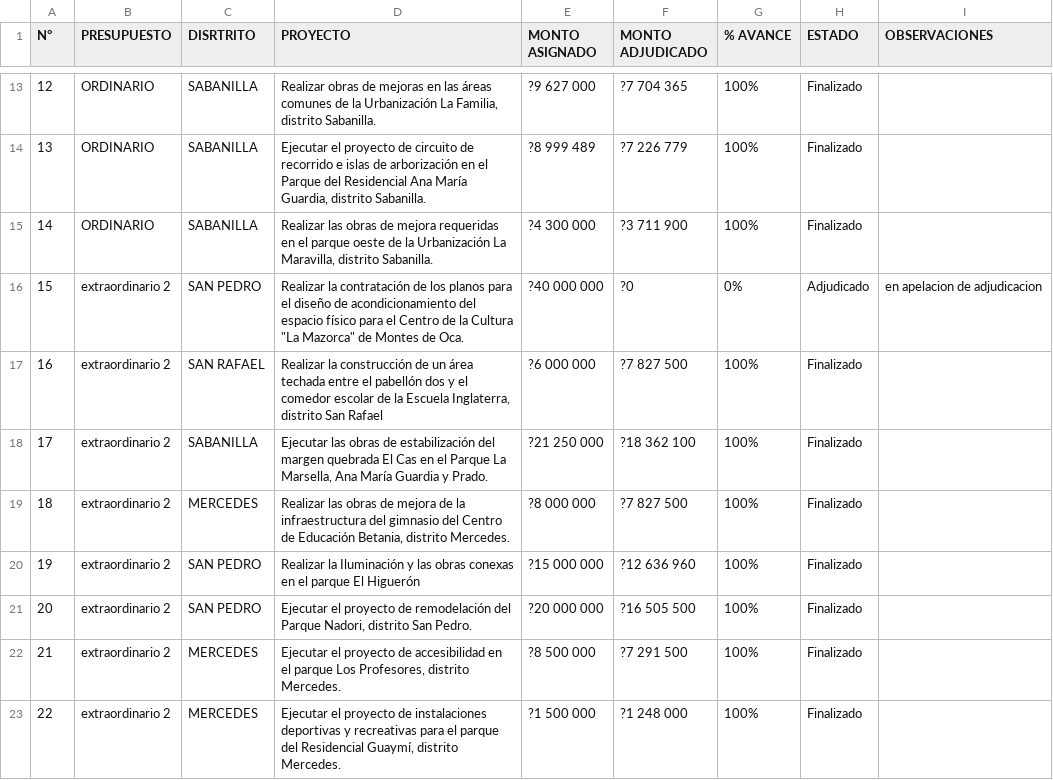
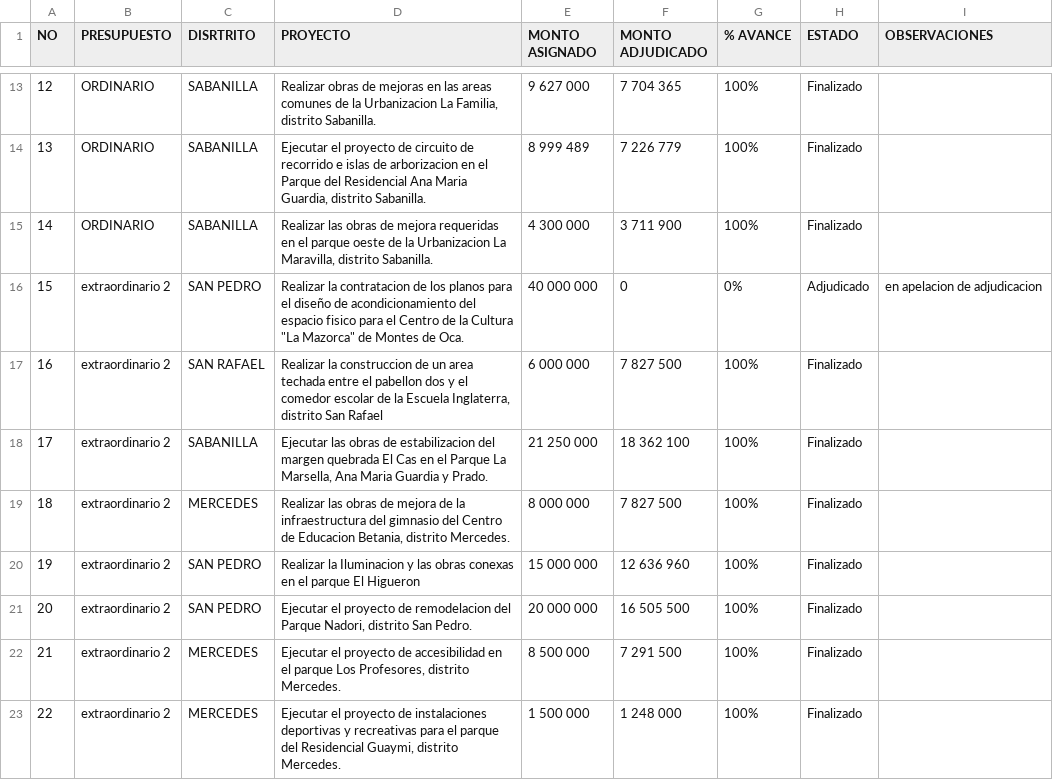
Before and after one commit to MontserratJB/Tablas_DA_2022, a CSV file: Edificaciones y parques OGV 2019.csv, drawn as a sheet; only a part is shown, gaps mark what is left out; the diff covers the shown part only.

```diff
--- a/Edificaciones y parques OGV 2019.csv
+++ b/Edificaciones y parques OGV 2019.csv
@@ -1 +1 @@
-N°;PRESUPUESTO;DISRTRITO;PROYECTO; MONTO ASIGNADO ; MONTO ADJUDICADO ;% AVANCE;ESTADO;OBSERVACIONES
+NO;PRESUPUESTO;DISRTRITO;PROYECTO; MONTO ASIGNADO ; MONTO ADJUDICADO ;% AVANCE;ESTADO;OBSERVACIONES
@@ -13,11 +13,11 @@ N°;PRESUPUESTO;DISRTRITO;PROYECTO; MONTO ASIGNADO ; MONTO ADJUDICADO ;% AVANCE;
-12;ORDINARIO;SABANILLA;Realizar obras de mejoras en las áreas comunes de la Urbanización La Familia, distrito Sabanilla.;?9 627 000;?7 704 365;100%;Finalizado;
-13;ORDINARIO;SABANILLA;Ejecutar el proyecto de circuito de recorrido e islas de arborización en el Parque del Residencial Ana María Guardia, distrito Sabanilla.;?8 999 489;?7 226 779;100%;Finalizado;
-14;ORDINARIO;SABANILLA;Realizar las obras de mejora requeridas en el parque oeste de la Urbanización La Maravilla, distrito Sabanilla.;?4 300 000;?3 711 900;100%;Finalizado;
-15;extraordinario 2;SAN PEDRO;"Realizar la contratación de los planos para el diseño de acondicionamiento del espacio físico para el Centro de la Cultura ""La Mazorca"" de Montes de Oca.";?40 000 000;?0;0%;Adjudicado;en apelacion de adjudicacion
-16;extraordinario 2;SAN RAFAEL;Realizar la construcción de un área  techada entre el pabellón dos y el comedor escolar de la Escuela  Inglaterra, distrito San Rafael;?6 000 000;?7 827 500;100%;Finalizado;
-17;extraordinario 2;SABANILLA;Ejecutar las obras de estabilización del margen quebrada El Cas en el Parque La Marsella, Ana María Guardia y Prado.;?21 250 000;?18 362 100;100%;Finalizado;
-18;extraordinario 2;MERCEDES;Realizar las obras de mejora de la infraestructura del gimnasio del Centro de Educación Betania, distrito Mercedes.;?8 000 000;?7 827 500;100%;Finalizado;
-19;extraordinario 2;SAN PEDRO;Realizar la Iluminación y las obras conexas en el parque El Higuerón ;?15 000 000;?12 636 960;100%;Finalizado;
-20;extraordinario 2;SAN PEDRO;Ejecutar el proyecto de remodelación del Parque Nadori, distrito San Pedro.;?20 000 000;?16 505 500;100%;Finalizado;
-21;extraordinario 2;MERCEDES;Ejecutar el proyecto de accesibilidad  en el parque Los Profesores, distrito Mercedes.;?8 500 000;?7 291 500;100%;Finalizado;
-22;extraordinario 2;MERCEDES;Ejecutar el proyecto de instalaciones deportivas y recreativas para el parque del Residencial Guaymí, distrito Mercedes. ;?1 500 000;?1 248 000;100%;Finalizado;
+12;ORDINARIO;SABANILLA;Realizar obras de mejoras en las areas comunes de la Urbanizacion La Familia, distrito Sabanilla.;9 627 000;7 704 365;100%;Finalizado;
+13;ORDINARIO;SABANILLA;Ejecutar el proyecto de circuito de recorrido e islas de arborizacion en el Parque del Residencial Ana Maria Guardia, distrito Sabanilla.;8 999 489;7 226 779;100%;Finalizado;
+14;ORDINARIO;SABANILLA;Realizar las obras de mejora requeridas en el parque oeste de la Urbanizacion La Maravilla, distrito Sabanilla.;4 300 000;3 711 900;100%;Finalizado;
+15;extraordinario 2;SAN PEDRO;"Realizar la contratacion de los planos para el diseño de acondicionamiento del espacio fisico para el Centro de la Cultura ""La Mazorca"" de Montes de Oca.";40 000 000;0;0%;Adjudicado;en apelacion de adjudicacion
+16;extraordinario 2;SAN RAFAEL;Realizar la construccion de un area  techada entre el pabellon dos y el comedor escolar de la Escuela  Inglaterra, distrito San Rafael;6 000 000;7 827 500;100%;Finalizado;
+17;extraordinario 2;SABANILLA;Ejecutar las obras de estabilizacion del margen quebrada El Cas en el Parque La Marsella, Ana Maria Guardia y Prado.;21 250 000;18 362 100;100%;Finalizado;
+18;extraordinario 2;MERCEDES;Realizar las obras de mejora de la infraestructura del gimnasio del Centro de Educacion Betania, distrito Mercedes.;8 000 000;7 827 500;100%;Finalizado;
+19;extraordinario 2;SAN PEDRO;Realizar la Iluminacion y las obras conexas en el parque El Higueron ;15 000 000;12 636 960;100%;Finalizado;
+20;extraordinario 2;SAN PEDRO;Ejecutar el proyecto de remodelacion del Parque Nadori, distrito San Pedro.;20 000 000;16 505 500;100%;Finalizado;
+21;extraordinario 2;MERCEDES;Ejecutar el proyecto de accesibilidad  en el parque Los Profesores, distrito Mercedes.;8 500 000;7 291 500;100%;Finalizado;
+22;extraordinario 2;MERCEDES;Ejecutar el proyecto de instalaciones deportivas y recreativas para el parque del Residencial Guaymi, distrito Mercedes. ;1 500 000;1 248 000;100%;Finalizado;
```
Also changed, not shown: 48 edited cells elsewhere in this file.
